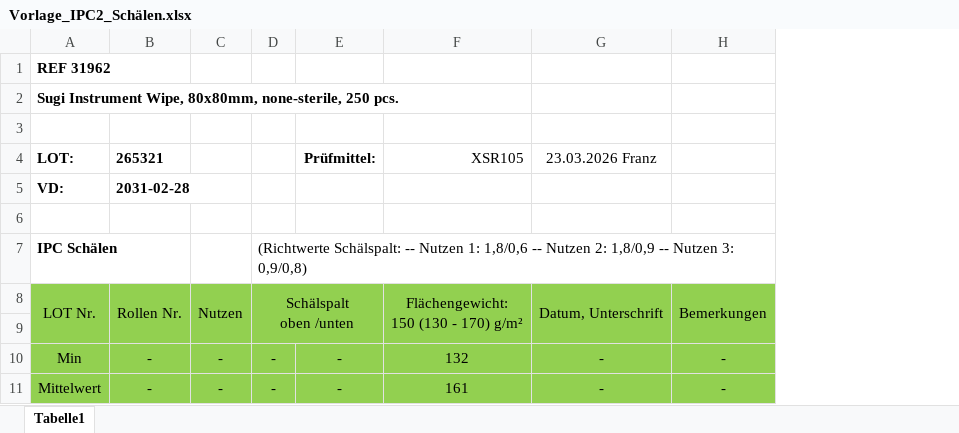
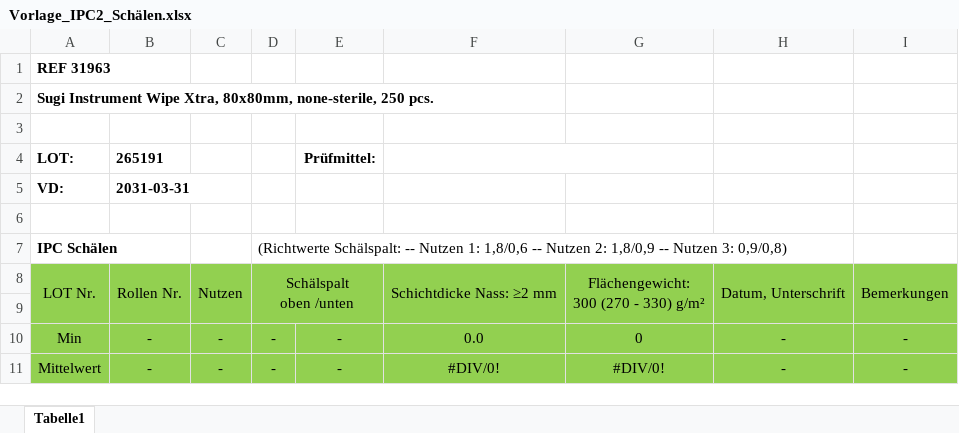
Before and after one commit to BeRob/Excel-Cheat, an Excel workbook: excel files/Vorlage_IPC2_Schälen.xlsx, sheet Tabelle1, drawn as a sheet; only a part is shown; values as stored, in another font and other column widths than the file's, no borders; conditional formats not drawn; removed rows and columns are numbered as before the commit, all else as after; ↵ is a line break in a cell; the diff covers the shown part only; the diff names each change by its address in the sheet, - before the commit and + after, or states it on an @@ line.

```diff
--- a/excel files/Vorlage_IPC2_Schälen.xlsx (sheet Tabelle1)
+++ b/excel files/Vorlage_IPC2_Schälen.xlsx (sheet Tabelle1)
-column D, rows 7-11: (Richtwerte Schälspalt: -- Nutzen 1: 1,8/0,6 -- Nutzen 2: 1,8/0,9 -- Nutzen 3: 0,9/0,8) | Schälspalt ↵ oben /unten |  | - | -
-column E, rows 4-11: Prüfmittel: |  |  |  |  |  | - | -
-column F, rows 4-11: XSR105 |  |  |  | Flächengewicht: ↵ 150 (130 - 170) g/m² |  | 132 | 161
-column G, rows 4-11: 23.03.2026 Franz |  |  |  | Datum, Unterschrift |  | - | -
+column D, rows 7-11: (Richtwerte Schälspalt: -- Nutzen 1: 1,8/0,6 -- Nutzen 2: 1,8/0,9 -- Nutzen 3: 0,9/0,8) | Schälspalt ↵ oben /unten |  | - | -
+column E, rows 4-11: Prüfmittel: |  |  |  |  |  | - | -
+column F, rows 8-11: Schichtdicke Nass: ≥2 mm |  | 0.0 | #DIV/0!
+column G, rows 8-11: Flächengewicht: ↵ 300 (270 - 330) g/m² |  | 0 | #DIV/0!
+column H, rows 8-11: Datum, Unterschrift |  | - | -
-A1: REF 31962
+A1: REF 31963
-A2: Sugi Instrument Wipe, 80x80mm, none-sterile,…
+A2: Sugi Instrument Wipe Xtra, 80x80mm, none-sterile,…
-B4: 265321
+B4: 265191
-B5: 2031-02-28
+B5: 2031-03-31
```
Also changed, not shown: 108 added rows, 64 removed rows, 23 moved rows, 1 edited cell and merged cells elsewhere in this sheet, excel files/Vorlage_IPC1_Vorschneiden.xlsx, excel files/Vorlage_IPC3_Walzen.xlsx, 28 other files.
